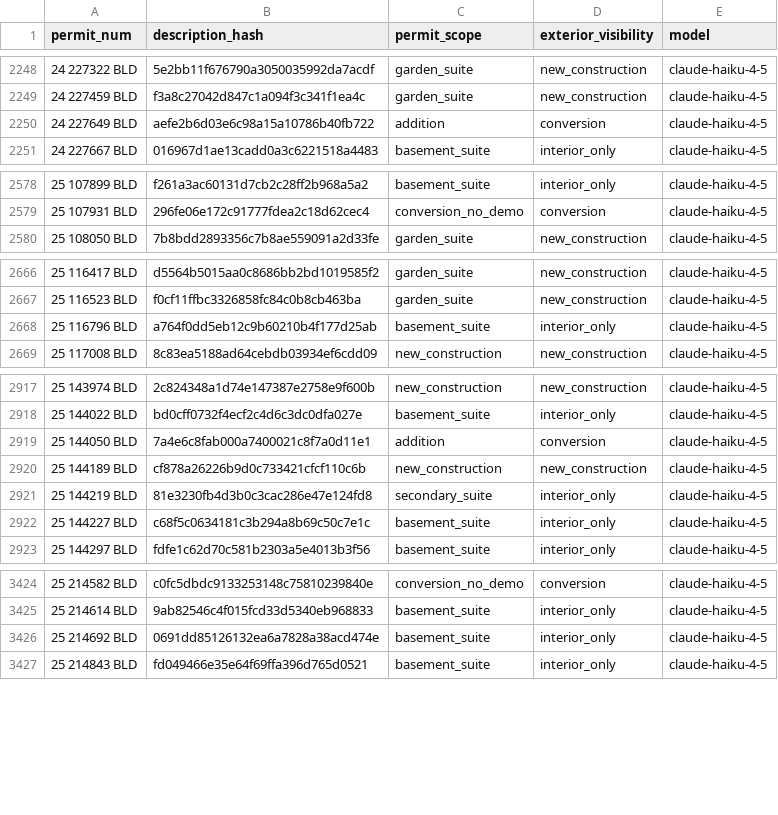
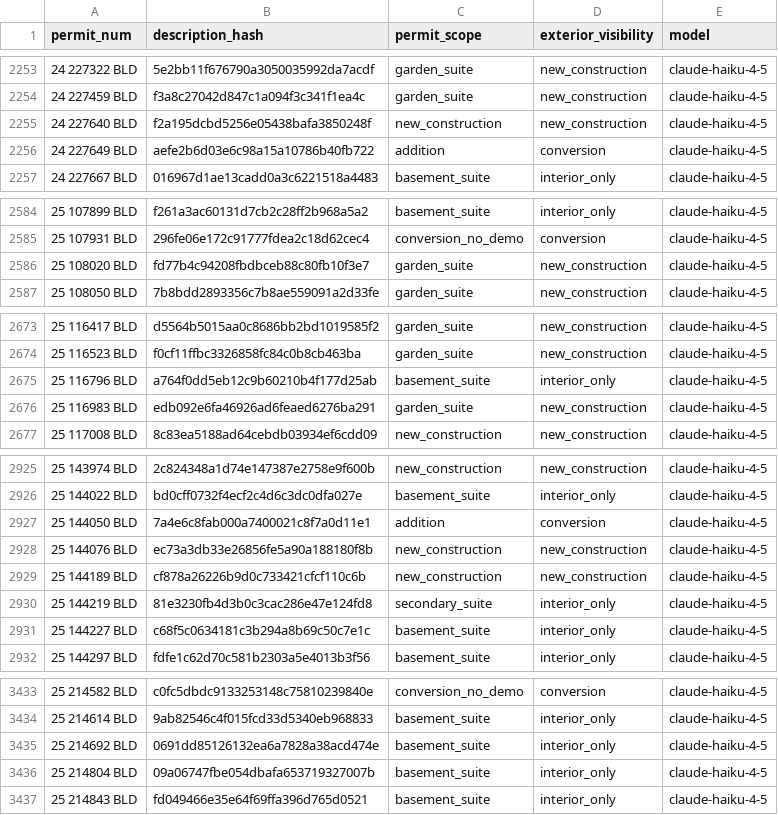
Before and after one commit to zuzubak/to-multiplex-map, a CSV file: dbt/seeds/llm_permit_scope.csv, drawn as a sheet; only a part is shown, gaps mark what is left out; the diff covers the shown part only; the diff names each change by its address in the sheet, - before the commit and + after, or states it on an @@ line.

```diff
--- a/dbt/seeds/llm_permit_scope.csv
+++ b/dbt/seeds/llm_permit_scope.csv
+row 2255: 24 227640 BLD | f2a195dcbd5256e05438bafa3850248f | new_construction | new_construction | claude-haiku-4-5
+row 2586: 25 108020 BLD | fd77b4c94208fbdbceb88c80fb10f3e7 | garden_suite | new_construction | claude-haiku-4-5
+row 2676: 25 116983 BLD | edb092e6fa46926ad6feaed6276ba291 | garden_suite | new_construction | claude-haiku-4-5
+row 2928: 25 144076 BLD | ec73a3db33e26856fe5a90a188180f8b | new_construction | new_construction | claude-haiku-4-5
+row 3436: 25 214804 BLD | 09a06747fbe054dbafa653719327007b | basement_suite | interior_only | claude-haiku-4-5
```
Also changed, not shown: 8 added rows elsewhere in this file, 2 other files.
